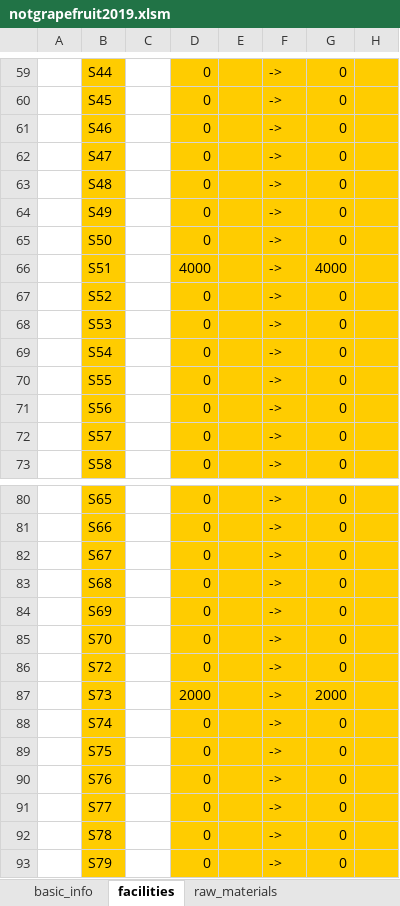
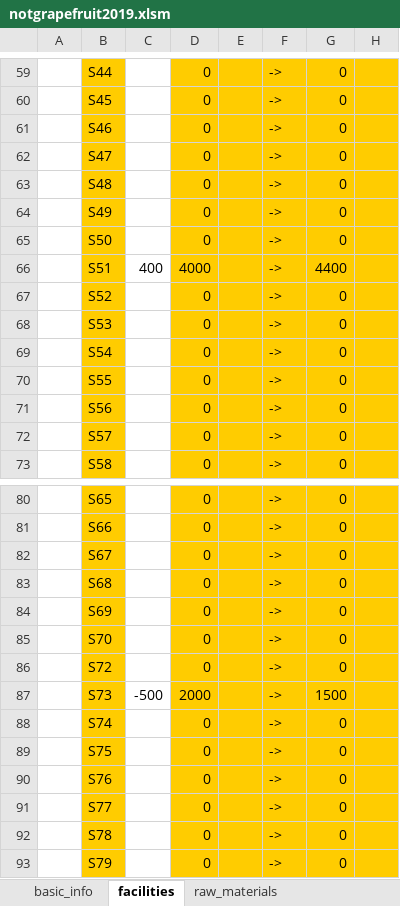
Before and after one commit to edz504/not_grapefruit, an Excel workbook: decisions/notgrapefruit2019.xlsm, sheet facilities, drawn as a sheet; only a part is shown, gaps mark what is left out; values as stored, in another font and other column widths than the file's, no borders; the diff names each change by its address in the sheet, - before the commit and + after, or states it on an @@ line.

```diff
--- a/decisions/notgrapefruit2019.xlsm (sheet facilities)
+++ b/decisions/notgrapefruit2019.xlsm (sheet facilities)
-C66: (empty)
+C66: 400
-G66: 4000
+G66: 4400
-C87: (empty)
+C87: -500
-G87: 2000
+G87: 1500
```
Also changed, not shown: sheet pricing, sheet shipping_manufacturing, sheet raw_materials, decisions/notgrapefruit2019_init.xlsm, 29 other files.
